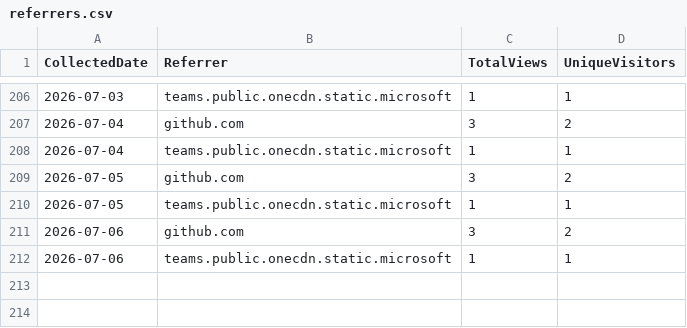
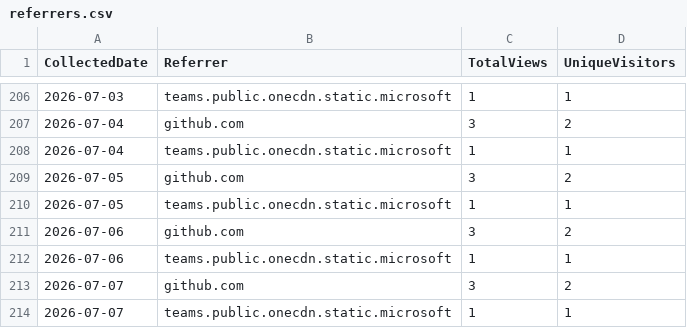
Before and after one commit to ZacharyLuz/Get-AzAIModelAvailability, a CSV file: data/referrers.csv, drawn as a sheet; only a part is shown, gaps mark what is left out; the diff names each change by its address in the sheet, - before the commit and + after, or states it on an @@ line.

```diff
--- a/data/referrers.csv
+++ b/data/referrers.csv
+row 213: 2026-07-07 | github.com | 3 | 2
+row 214: 2026-07-07 | teams.public.onecdn.static.microsoft | 1 | 1
```
Also changed, not shown: data/paths.csv, data/release-downloads.csv, 3 other files.
